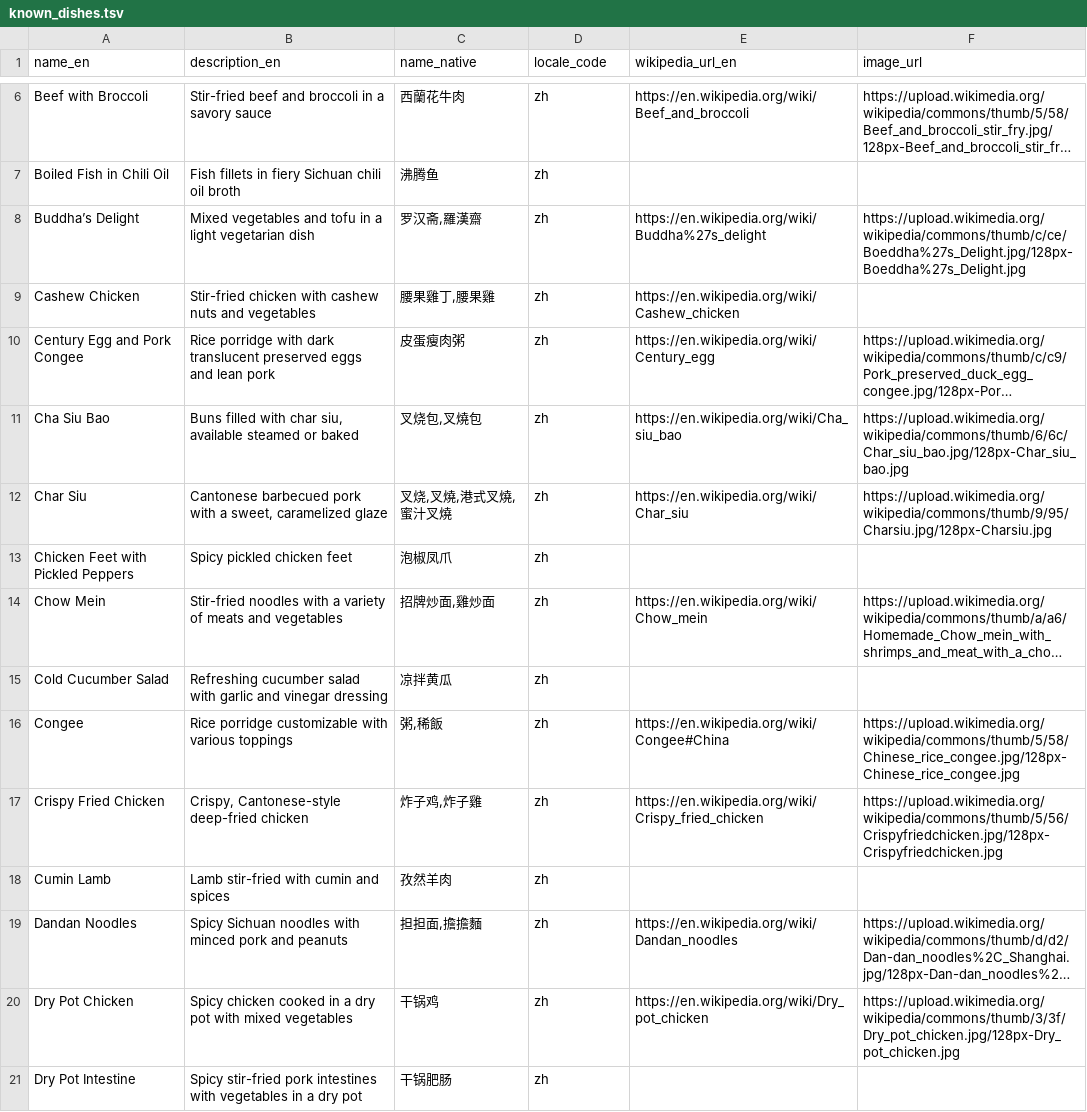
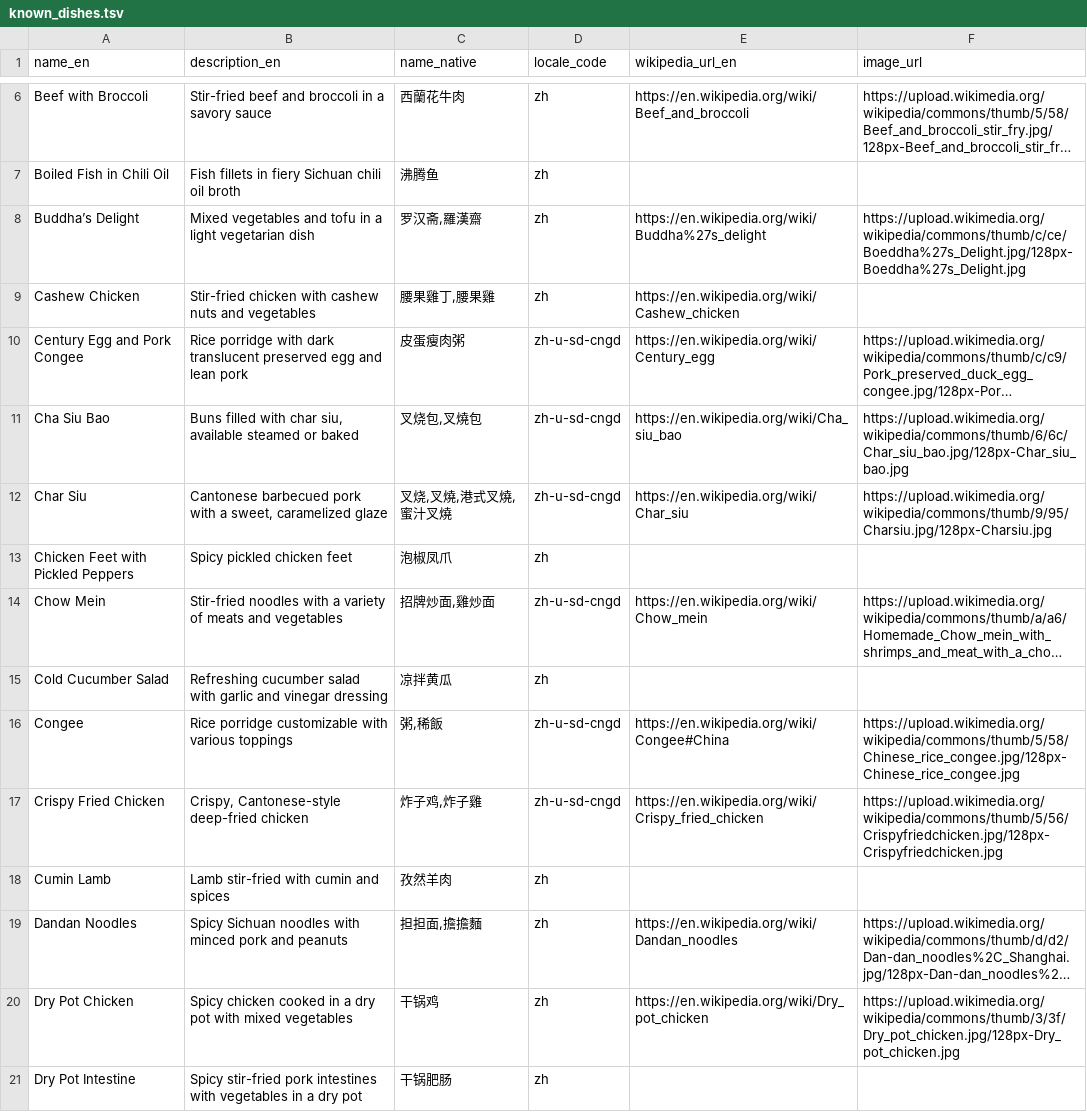
Before and after one commit to FoodTBD/menudb, a TSV file: data/known_dishes.tsv, drawn as a sheet; only a part is shown, gaps mark what is left out; long unchanged cells end in …; the diff covers the shown part only; the diff names each change by its address in the sheet, - before the commit and + after, or states it on an @@ line.

Commit message:
Add locale grouping and Cantonese TTS to dishes.html

```diff
--- a/data/known_dishes.tsv
+++ b/data/known_dishes.tsv
-B10 (description_en): …translucent preserved eggs and lean…
+B10 (description_en): …translucent preserved egg and lean…
-D10:D12 (locale_code): zh
+D10:D12 (locale_code): zh-u-sd-cngd
-D14 (locale_code): zh
+D14 (locale_code): zh-u-sd-cngd
-D16:D17 (locale_code): zh
+D16:D17 (locale_code): zh-u-sd-cngd
```
Also changed, not shown: 36 edited cells elsewhere in this file, 18 other files.
